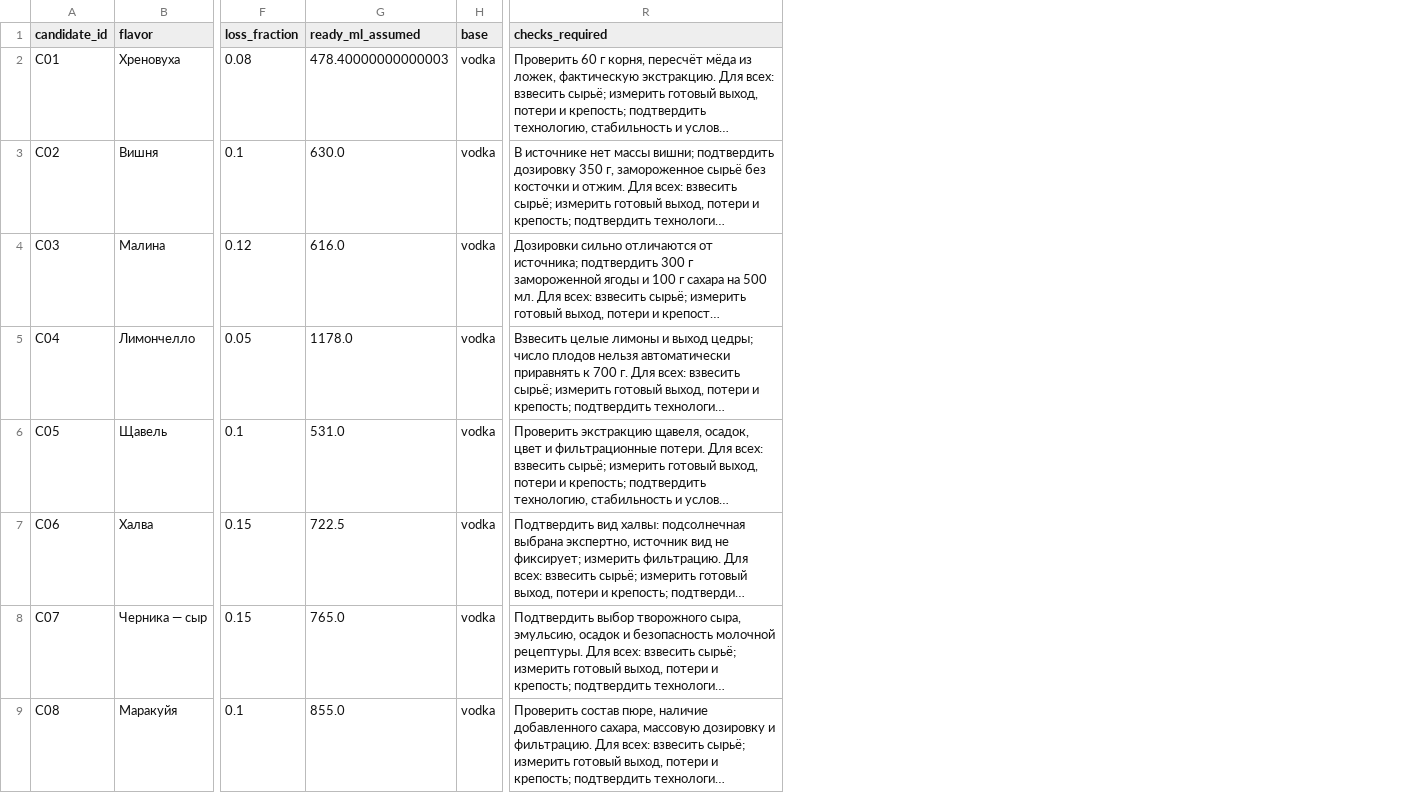
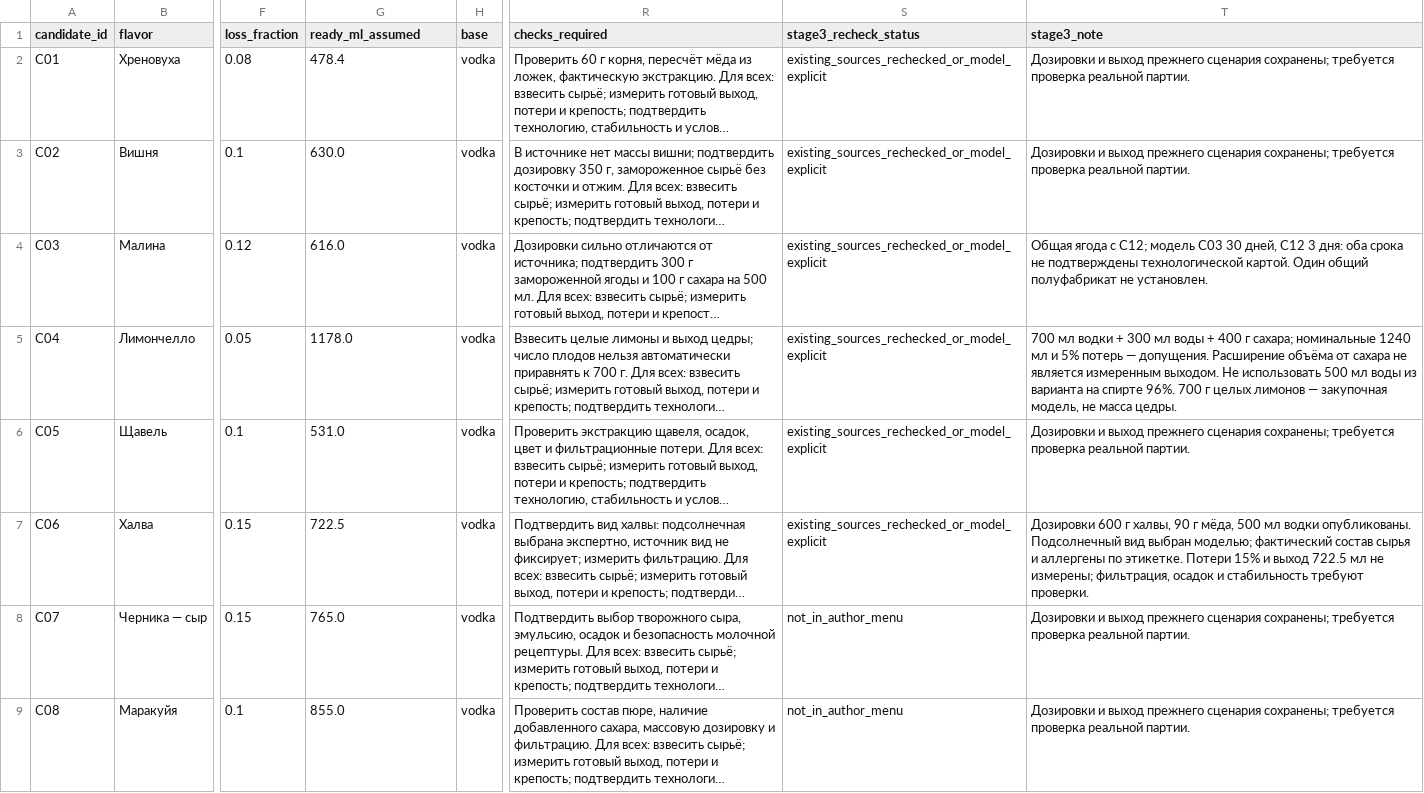
Before and after one commit to Alina-lab/Bar_menu, a CSV file: data/economics/recipe_audit.csv, drawn as a sheet; only a part is shown, gaps mark what is left out; long unchanged cells end in …; the diff names each change by its address in the sheet, - before the commit and + after, or states it on an @@ line.

```diff
--- a/data/economics/recipe_audit.csv
+++ b/data/economics/recipe_audit.csv
+column S (stage3_recheck_status), rows 2-9: existing_sources_rechecked_or_model_explicit | existing_sources_rechecked_or_model_explicit | existing_sources_rechecked_or_model_explicit | existing_sources_rechecked_or_model_explicit | existing_sources_rechecked_or_model_explicit | existing_sources_rechecked_or_model_explicit | not_in_author_menu | not_in_author_menu
+column T (stage3_note), rows 2-9: Дозировки и выход прежнего сценария сохранены; требуется проверка реальной партии. | Дозировки и выход прежнего сценария сохранены; требуется проверка реальной партии. | Общая ягода с C12; модель C03 30 дней, C12 3 дня: оба срока не подтверждены технологической картой. Один общий полуфабрикат не установлен. | 700 мл водки + 300 мл воды + 400 г сахара; номинальные 1240 мл и 5% потерь — допущения. Расширение объёма от сахара не является измеренным выходом. Не использовать 500 мл воды из варианта на спирте 96%. 700 г целых лимонов — закупочная модель, не масса цедры. | Дозировки и выход прежнего сценария сохранены; требуется проверка реальной партии. | Дозировки 600 г халвы, 90 г мёда, 500 мл водки опубликованы. Подсолнечный вид выбран моделью; фактический состав сырья и аллергены по этикетке. Потери 15% и выход 722.5 мл не измерены; фильтрация, осадок и стабильность требуют проверки. | Дозировки и выход прежнего сценария сохранены; требуется проверка реальной партии. | Дозировки и выход прежнего сценария сохранены; требуется проверка реальной партии.
-G2 (ready_ml_assumed): 478.40000000000003
+G2 (ready_ml_assumed): 478.4
```
Also changed, not shown: data/economics/ingredient_audit.csv, 23 other files.
